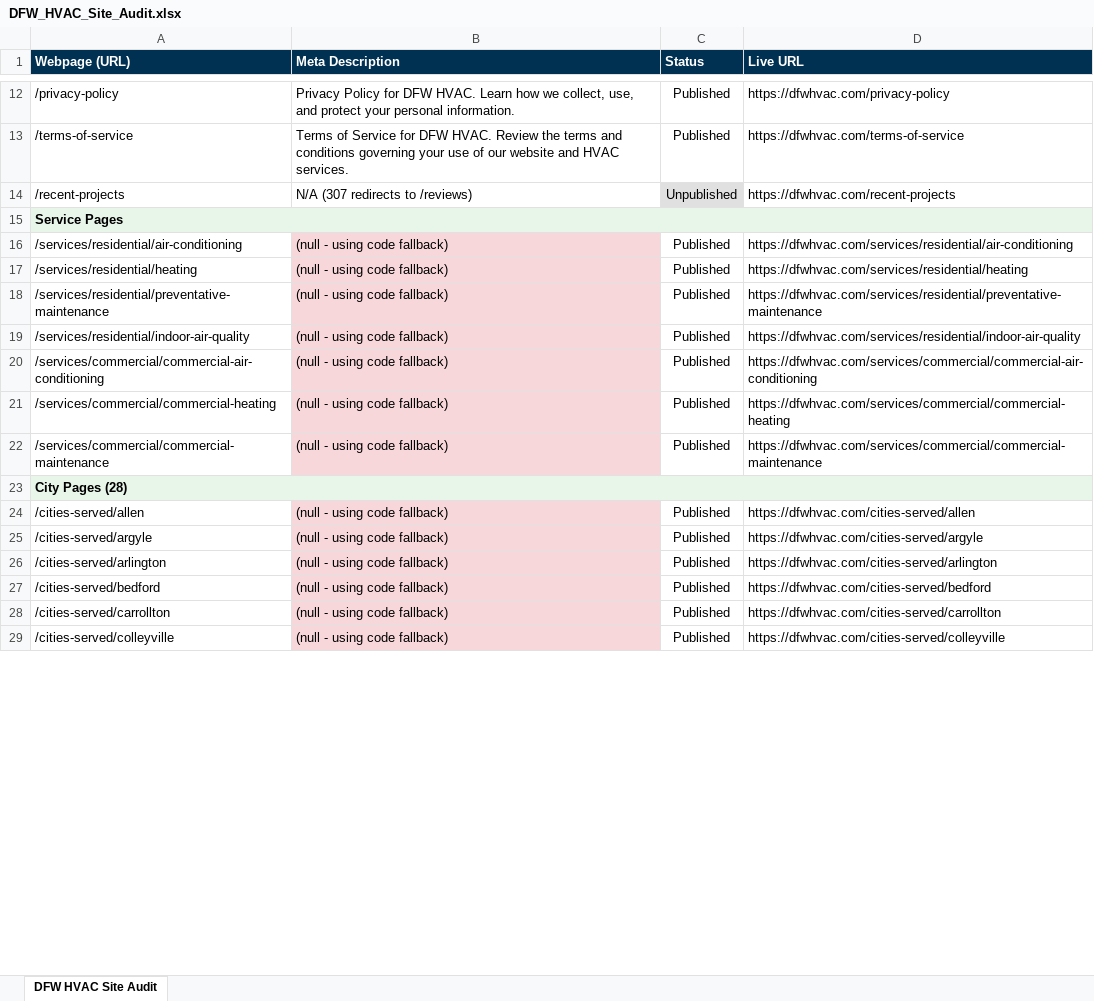
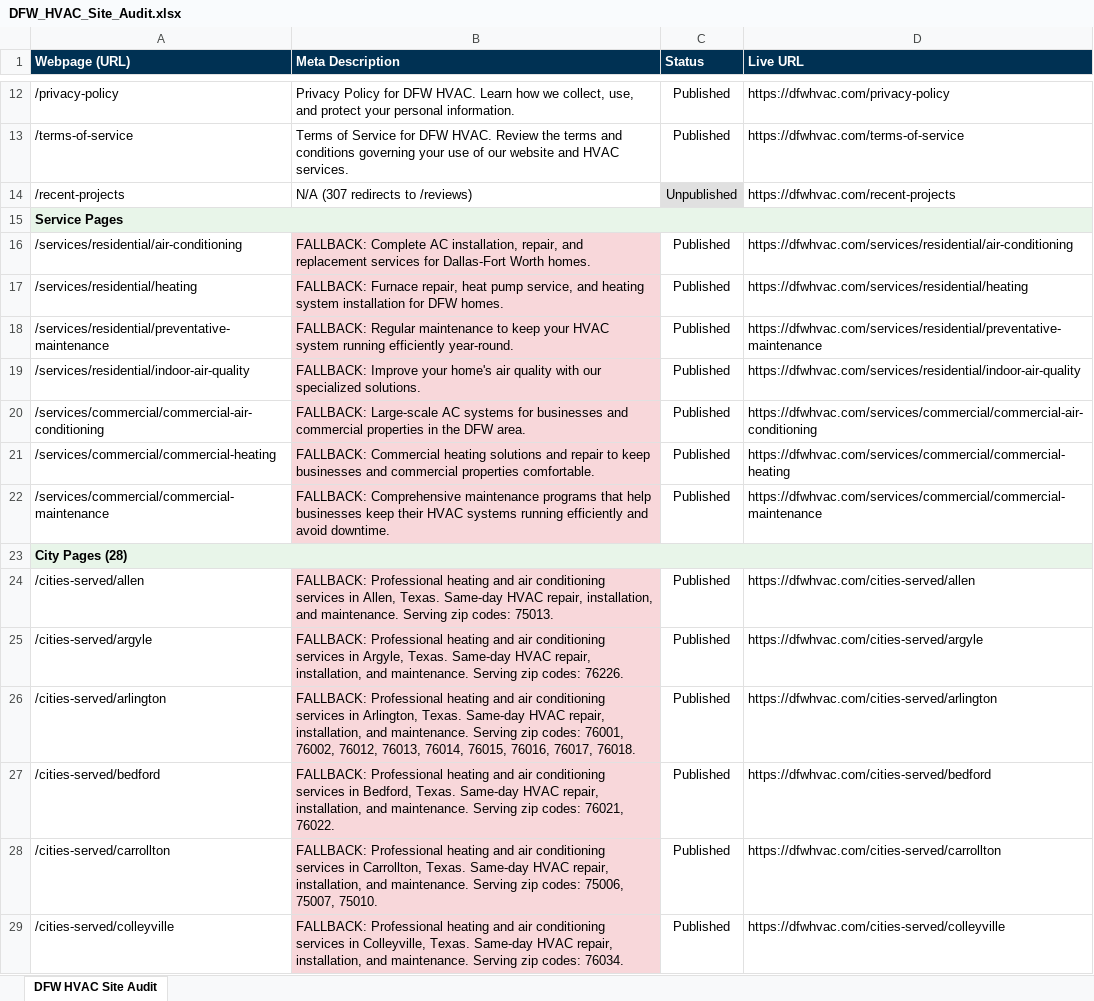
Before and after one commit to dfwhvac/website-dfw-II, an Excel workbook: frontend/public/DFW_HVAC_Site_Audit.xlsx, sheet DFW HVAC Site Audit, drawn as a sheet; only a part is shown, gaps mark what is left out; values as stored, in another font and other column widths than the file's, no borders; the diff covers the shown part only; the diff names each change by its address in the sheet, - before the commit and + after, or states it on an @@ line.

```diff
--- a/frontend/public/DFW_HVAC_Site_Audit.xlsx (sheet DFW HVAC Site Audit)
+++ b/frontend/public/DFW_HVAC_Site_Audit.xlsx (sheet DFW HVAC Site Audit)
-B16 (Meta Description): (null - using code fallback)
+B16 (Meta Description): FALLBACK: Complete AC installation, repair, and replacement services for Dallas-Fort Worth homes.
-B17 (Meta Description): (null - using code fallback)
+B17 (Meta Description): FALLBACK: Furnace repair, heat pump service, and heating system installation for DFW homes.
-B18 (Meta Description): (null - using code fallback)
+B18 (Meta Description): FALLBACK: Regular maintenance to keep your HVAC system running efficiently year-round.
-B19 (Meta Description): (null - using code fallback)
+B19 (Meta Description): FALLBACK: Improve your home's air quality with our specialized solutions.
-B20 (Meta Description): (null - using code fallback)
+B20 (Meta Description): FALLBACK: Large-scale AC systems for businesses and commercial properties in the DFW area.
-B21 (Meta Description): (null - using code fallback)
+B21 (Meta Description): FALLBACK: Commercial heating solutions and repair to keep businesses and commercial properties comfortable.
-B22 (Meta Description): (null - using code fallback)
+B22 (Meta Description): FALLBACK: Comprehensive maintenance programs that help businesses keep their HVAC systems running efficiently and avoid downtime.
-B24 (Meta Description): (null - using code fallback)
+B24 (Meta Description): FALLBACK: Professional heating and air conditioning services in Allen, Texas. Same-day HVAC repair, installation, and maintenance. Serving zip codes: 75013.
-B25 (Meta Description): (null - using code fallback)
+B25 (Meta Description): FALLBACK: Professional heating and air conditioning services in Argyle, Texas. Same-day HVAC repair, installation, and maintenance. Serving zip codes: 76226.
-B26 (Meta Description): (null - using code fallback)
+B26 (Meta Description): FALLBACK: Professional heating and air conditioning services in Arlington, Texas. Same-day HVAC repair, installation, and maintenance. Serving zip codes: 76001, 76002, 76012, 76013, 76014, 76015, 76016, 76017, 76018.
-B27 (Meta Description): (null - using code fallback)
+B27 (Meta Description): FALLBACK: Professional heating and air conditioning services in Bedford, Texas. Same-day HVAC repair, installation, and maintenance. Serving zip codes: 76021, 76022.
-B28 (Meta Description): (null - using code fallback)
+B28 (Meta Description): FALLBACK: Professional heating and air conditioning services in Carrollton, Texas. Same-day HVAC repair, installation, and maintenance. Serving zip codes: 75006, 75007, 75010.
-B29 (Meta Description): (null - using code fallback)
+B29 (Meta Description): FALLBACK: Professional heating and air conditioning services in Colleyville, Texas. Same-day HVAC repair, installation, and maintenance. Serving zip codes: 76034.
```
Also changed, not shown: 23 edited cells elsewhere in this sheet, 1 other file.
